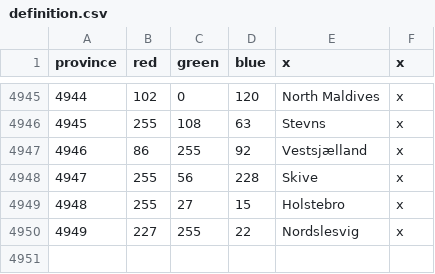
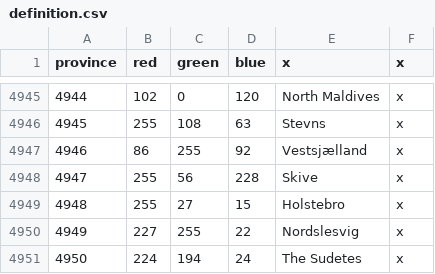
Before and after one commit to askelau/Europa-Furryversalis, a CSV file: map/definition.csv, drawn as a sheet; only a part is shown, gaps mark what is left out.

```diff
--- a/map/definition.csv
+++ b/map/definition.csv
@@ -4950 +4950,2 @@ province;red;green;blue;x;x
 4949;227;255;22;Nordslesvig;x
+4950;224;194;24;The Sudetes;x
```
Also changed, not shown: 28 other files.
